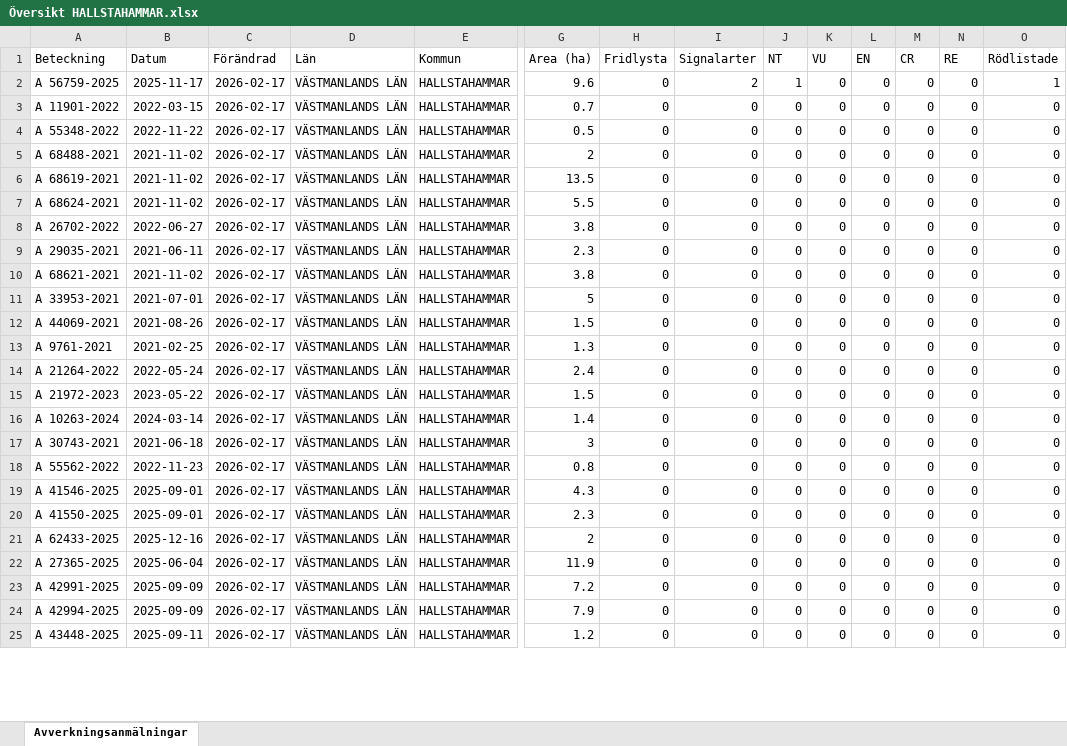
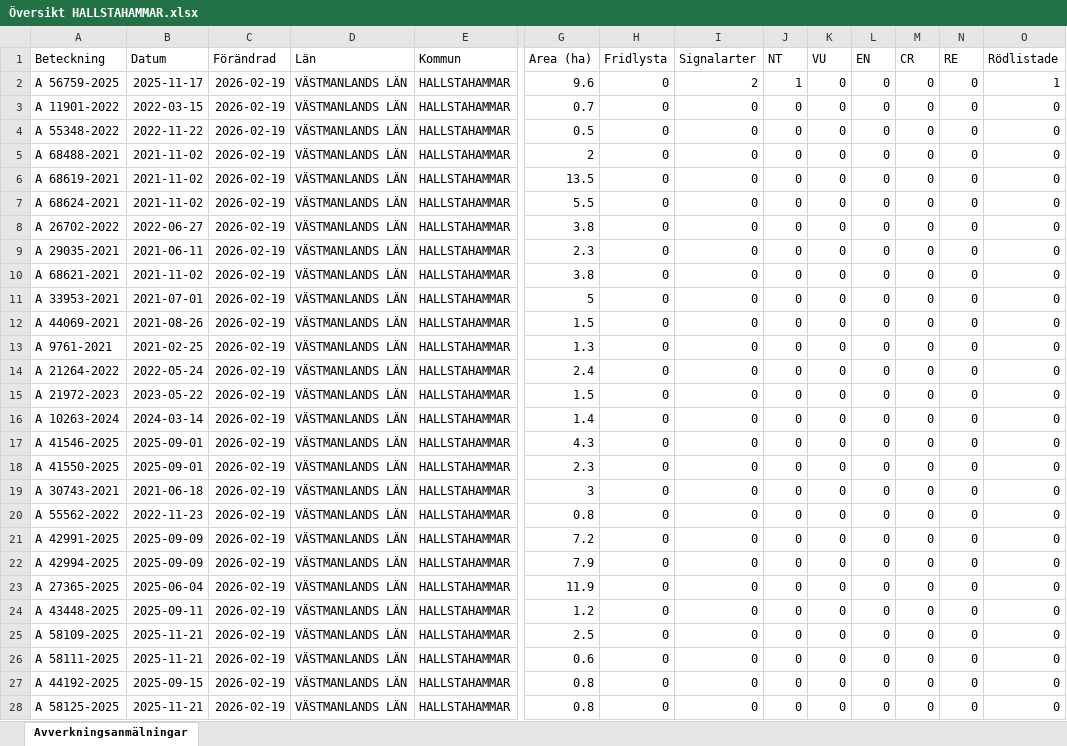
Before and after one commit to klasma/Logging_1961, an Excel workbook: Översikt HALLSTAHAMMAR.xlsx, sheet Avverkningsanmälningar, drawn as a sheet; only a part is shown, gaps mark what is left out; values as stored, in another font and other column widths than the file's, no borders; removed rows and columns are numbered as before the commit, all else as after; rows hold the shown columns only; the diff covers the shown part only; the diff names each change by its address in the sheet, - before the commit and + after, or states it on an @@ line.

```diff
--- a/Översikt HALLSTAHAMMAR.xlsx (sheet Avverkningsanmälningar)
+++ b/Översikt HALLSTAHAMMAR.xlsx (sheet Avverkningsanmälningar)
-C2:C16 (Förändrad): 2026-02-17
+C2:C16 (Förändrad): 2026-02-19
-row 17: A 30743-2021 | 2021-06-18 | 2026-02-17 | VÄSTMANLANDS LÄN | HALLSTAHAMMAR | 3 | 0 | 0 | 0 | 0 | 0 | 0 | 0 | 0
-row 18: A 55562-2022 | 2022-11-23 | 2026-02-17 | VÄSTMANLANDS LÄN | HALLSTAHAMMAR | 0.8 | 0 | 0 | 0 | 0 | 0 | 0 | 0 | 0
-C17:C22 (Förändrad): 2026-02-17
+C17:C22 (Förändrad): 2026-02-19
-A19 (Beteckning): A 62433-2025
+A19 (Beteckning): A 30743-2021
-B19 (Datum): 2025-12-16
+B19 (Datum): 2021-06-18
-G19 (Area (ha)): 2
+G19 (Area (ha)): 3
-A20 (Beteckning): A 27365-2025
+A20 (Beteckning): A 55562-2022
-B20 (Datum): 2025-06-04
+B20 (Datum): 2022-11-23
-G20 (Area (ha)): 11.9
+G20 (Area (ha)): 0.8
+row 23: A 27365-2025 | 2025-06-04 | 2026-02-19 | VÄSTMANLANDS LÄN | HALLSTAHAMMAR | 11.9 | 0 | 0 | 0 | 0 | 0 | 0 | 0 | 0
-C24 (Förändrad): 2026-02-17
+C24 (Förändrad): 2026-02-19
+row 25: A 58109-2025 | 2025-11-21 | 2026-02-19 | VÄSTMANLANDS LÄN | HALLSTAHAMMAR | 2.5 | 0 | 0 | 0 | 0 | 0 | 0 | 0 | 0
+row 26: A 58111-2025 | 2025-11-21 | 2026-02-19 | VÄSTMANLANDS LÄN | HALLSTAHAMMAR | 0.6 | 0 | 0 | 0 | 0 | 0 | 0 | 0 | 0
+row 27: A 44192-2025 | 2025-09-15 | 2026-02-19 | VÄSTMANLANDS LÄN | HALLSTAHAMMAR | 0.8 | 0 | 0 | 0 | 0 | 0 | 0 | 0 | 0
+row 28: A 58125-2025 | 2025-11-21 | 2026-02-19 | VÄSTMANLANDS LÄN | HALLSTAHAMMAR | 0.8 | 0 | 0 | 0 | 0 | 0 | 0 | 0 | 0
```
Also changed, not shown: 1 added row, 4 removed rows and 35 edited cells elsewhere in this sheet, artfynd/A 56759-2025 artfynd.xlsx, 6 other files.
